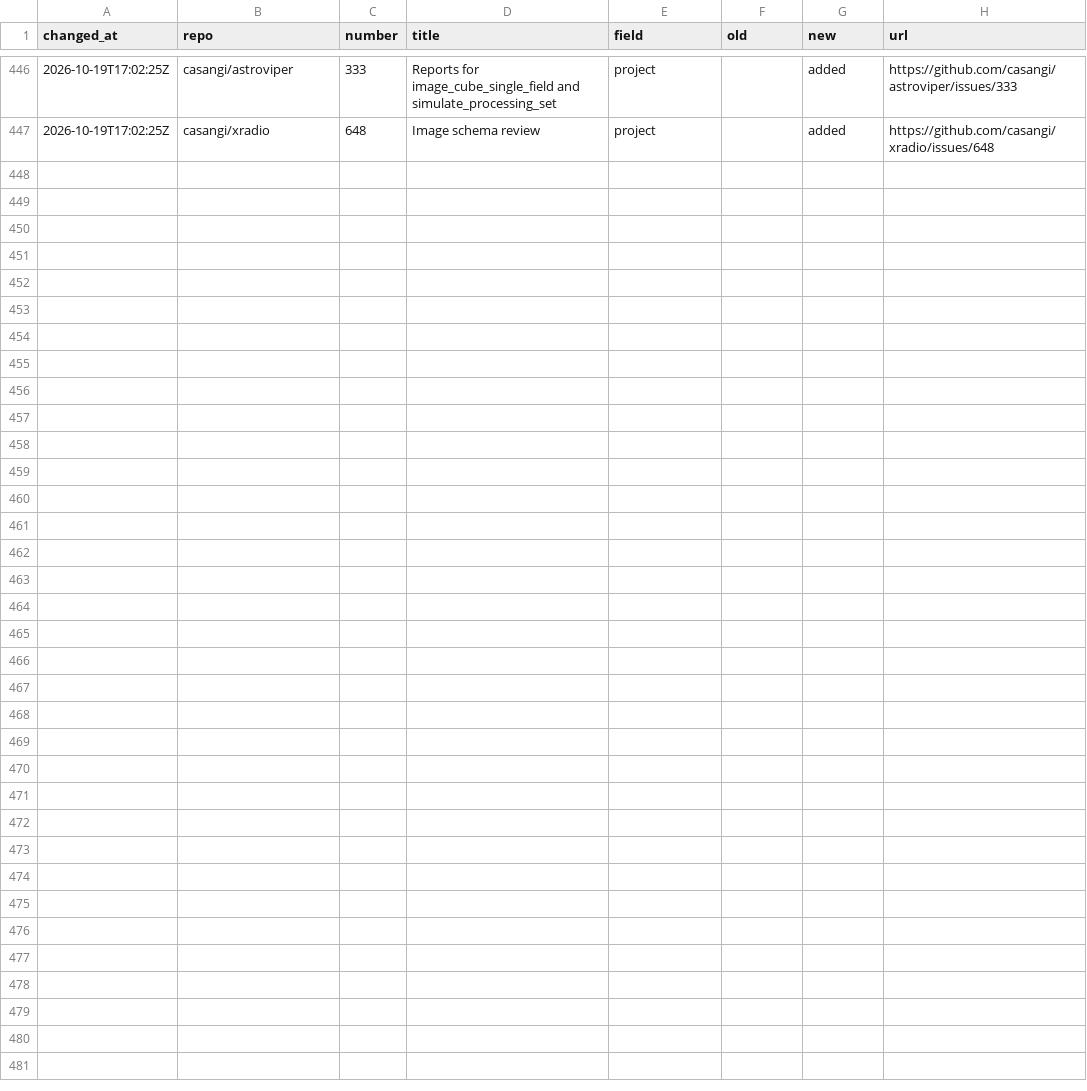
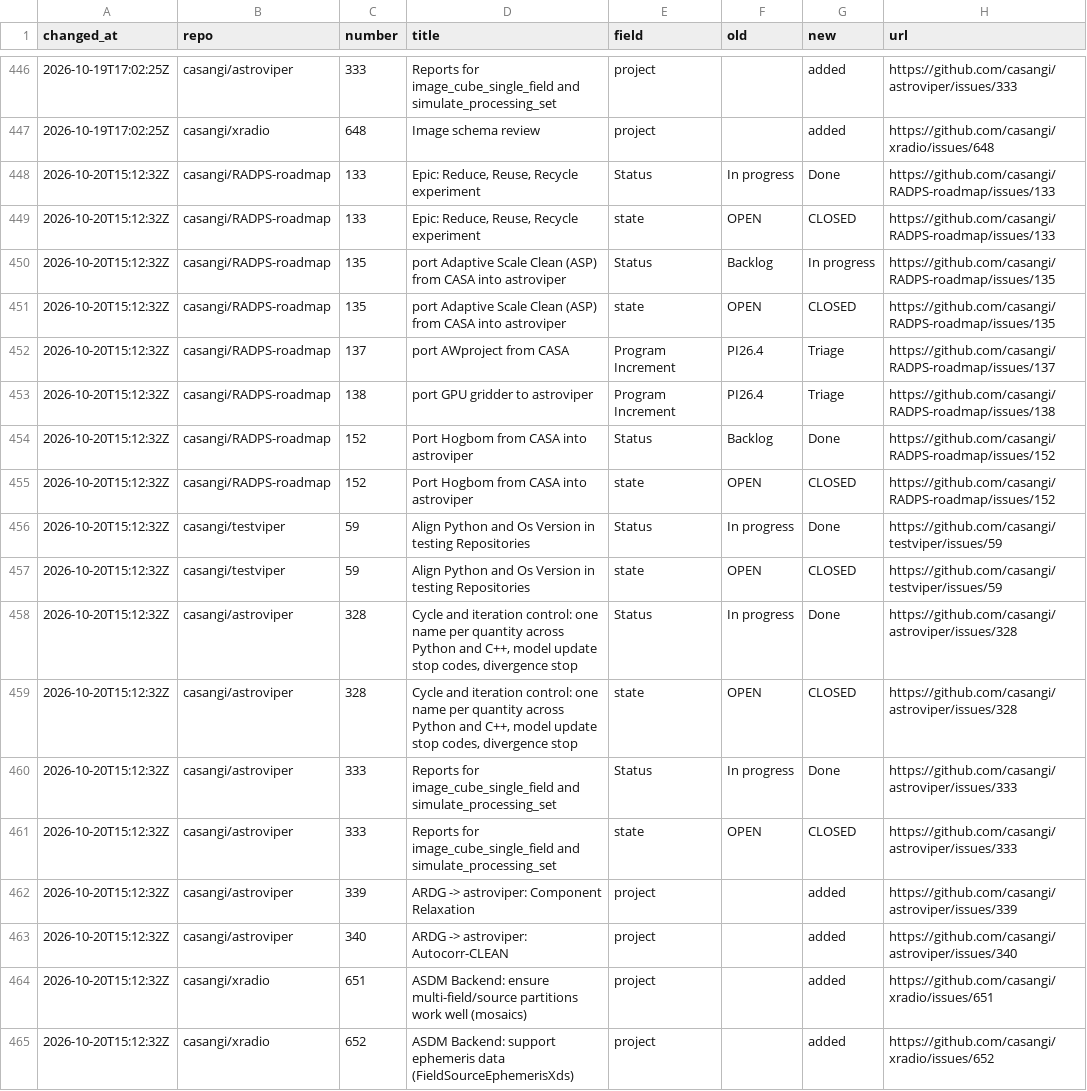
Before and after one commit to casangi/RADPS-roadmap, a CSV file: project33/changes-log.csv, drawn as a sheet; only a part is shown, gaps mark what is left out.

```diff
--- a/project33/changes-log.csv
+++ b/project33/changes-log.csv
@@ -447 +447,19 @@ changed_at,repo,number,title,field,old,new,url
 2026-10-19T17:02:25Z,casangi/xradio,648,Image schema review,project,,added,https://github.com/casangi/xradio/issues/648
+2026-10-20T15:12:32Z,casangi/RADPS-roadmap,133,"Epic:  Reduce, Reuse, Recycle experiment",Status,In progress,Done,https://github.com/casangi/RADPS-roadmap/issues/133
+2026-10-20T15:12:32Z,casangi/RADPS-roadmap,133,"Epic:  Reduce, Reuse, Recycle experiment",state,OPEN,CLOSED,https://github.com/casangi/RADPS-roadmap/issues/133
+2026-10-20T15:12:32Z,casangi/RADPS-roadmap,135,port Adaptive Scale Clean (ASP) from CASA into astroviper,Status,Backlog,In progress,https://github.com/casangi/RADPS-roadmap/issues/135
+2026-10-20T15:12:32Z,casangi/RADPS-roadmap,135,port Adaptive Scale Clean (ASP) from CASA into astroviper,state,OPEN,CLOSED,https://github.com/casangi/RADPS-roadmap/issues/135
+2026-10-20T15:12:32Z,casangi/RADPS-roadmap,137,port AWproject from CASA,Program Increment,PI26.4,Triage,https://github.com/casangi/RADPS-roadmap/issues/137
+2026-10-20T15:12:32Z,casangi/RADPS-roadmap,138,port GPU gridder to astroviper,Program Increment,PI26.4,Triage,https://github.com/casangi/RADPS-roadmap/issues/138
+2026-10-20T15:12:32Z,casangi/RADPS-roadmap,152,Port Hogbom from CASA into astroviper,Status,Backlog,Done,https://github.com/casangi/RADPS-roadmap/issues/152
+2026-10-20T15:12:32Z,casangi/RADPS-roadmap,152,Port Hogbom from CASA into astroviper,state,OPEN,CLOSED,https://github.com/casangi/RADPS-roadmap/issues/152
+2026-10-20T15:12:32Z,casangi/testviper,59,Align Python and Os Version in testing Repositories,Status,In progress,Done,https://github.com/casangi/testviper/issues/59
+2026-10-20T15:12:32Z,casangi/testviper,59,Align Python and Os Version in testing Repositories,state,OPEN,CLOSED,https://github.com/casangi/testviper/issues/59
+2026-10-20T15:12:32Z,casangi/astroviper,328,"Cycle and iteration control: one name per quantity across Python and C++, model update stop codes, divergence stop",Status,In progress,Done,https://github.com/casangi/astroviper/issues/328
+2026-10-20T15:12:32Z,casangi/astroviper,328,"Cycle and iteration control: one name per quantity across Python and C++, model update stop codes, divergence stop",state,OPEN,CLOSED,https://github.com/casangi/astroviper/issues/328
+2026-10-20T15:12:32Z,casangi/astroviper,333,Reports for image_cube_single_field and simulate_processing_set,Status,In progress,Done,https://github.com/casangi/astroviper/issues/333
+2026-10-20T15:12:32Z,casangi/astroviper,333,Reports for image_cube_single_field and simulate_processing_set,state,OPEN,CLOSED,https://github.com/casangi/astroviper/issues/333
+2026-10-20T15:12:32Z,casangi/astroviper,339,ARDG -> astroviper: Component Relaxation,project,,added,https://github.com/casangi/astroviper/issues/339
+2026-10-20T15:12:32Z,casangi/astroviper,340,ARDG -> astroviper: Autocorr-CLEAN,project,,added,https://github.com/casangi/astroviper/issues/340
+2026-10-20T15:12:32Z,casangi/xradio,651,ASDM Backend: ensure multi-field/source partitions work well (mosaics),project,,added,https://github.com/casangi/xradio/issues/651
+2026-10-20T15:12:32Z,casangi/xradio,652,ASDM Backend: support ephemeris data (FieldSourceEphemerisXds),project,,added,https://github.com/casangi/xradio/issues/652
```
Also changed, not shown: project33/pi/PI26.4.csv, project33/pi/Triage.csv, 4 other files.
